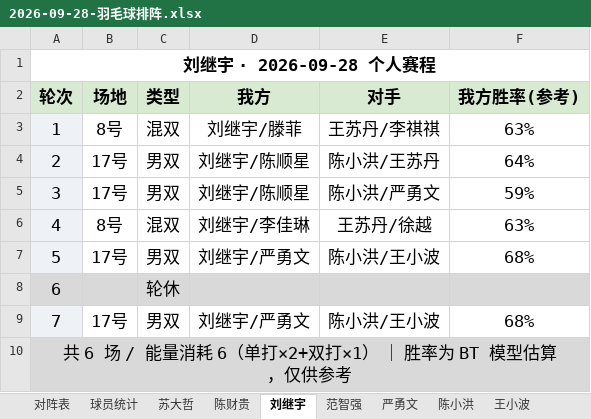
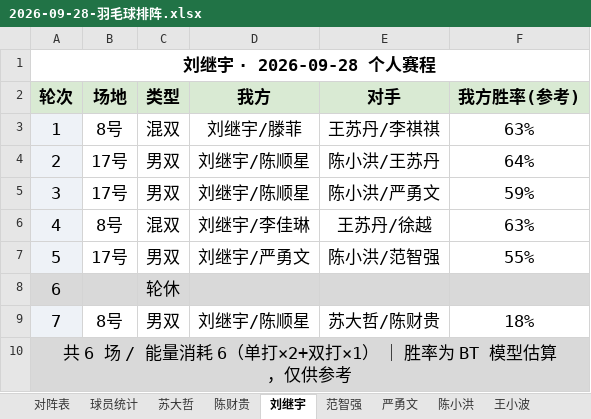
Before and after one commit to yyw794/badminton-score, an Excel workbook: 排阵/大模型排阵/2026-09-28-羽毛球排阵.xlsx, sheet 刘继宇, drawn as a sheet; values as stored, in another font and other column widths than the file's, no borders; the diff names each change by its address in the sheet, - before the commit and + after, or states it on an @@ line.

```diff
--- a/排阵/大模型排阵/2026-09-28-羽毛球排阵.xlsx (sheet 刘继宇)
+++ b/排阵/大模型排阵/2026-09-28-羽毛球排阵.xlsx (sheet 刘继宇)
-E7 (对手): 陈小洪/王小波
+E7 (对手): 陈小洪/范智强
-F7 (我方胜率(参考)): 68%
+F7 (我方胜率(参考)): 55%
-B9 (场地): 17号
+B9 (场地): 8号
-D9 (我方): 刘继宇/严勇文
+D9 (我方): 刘继宇/陈顺星
-E9 (对手): 陈小洪/王小波
+E9 (对手): 苏大哲/陈财贵
-F9 (我方胜率(参考)): 68%
+F9 (我方胜率(参考)): 18%
```
Also changed, not shown: sheet 对阵表, sheet 王小波, sheet 范智强, sheet 罗蒙, sheet 陈顺星, sheet 陈小洪, 6 more sheets, 2 other files.
